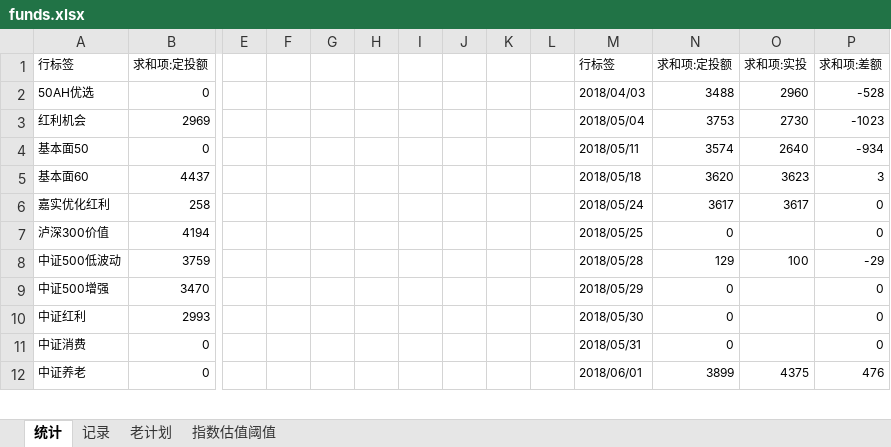
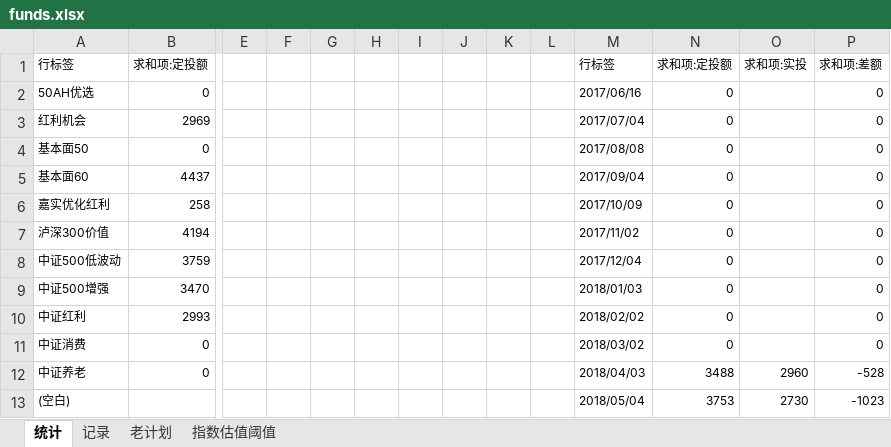
Before and after one commit to xstarcd/xstarcd.github.io, an Excel workbook: wiki/img/fund/funds.xlsx, sheet 统计, drawn as a sheet; only a part is shown, gaps mark what is left out; values as stored, in another font and other column widths than the file's, no borders; charts and pictures not drawn; rows hold the shown columns only; the diff covers the shown part only; the diff names each change by its address in the sheet, - before the commit and + after, or states it on an @@ line.

```diff
--- a/wiki/img/fund/funds.xlsx (sheet 统计)
+++ b/wiki/img/fund/funds.xlsx (sheet 统计)
-M2: 2018/04/03
+M2: 2017/06/16
-N2: 3488
+N2: 0
-O2: 2960
+O2: (empty)
-P2: -528
+P2: 0
-M3: 2018/05/04
+M3: 2017/07/04
-N3: 3753
+N3: 0
-O3: 2730
+O3: (empty)
-P3: -1023
+P3: 0
-M4: 2018/05/11
+M4: 2017/08/08
-N4: 3574
+N4: 0
-O4: 2640
+O4: (empty)
-P4: -934
+P4: 0
-M5: 2018/05/18
+M5: 2017/09/04
-N5: 3620
+N5: 0
-O5: 3623
+O5: (empty)
-P5: 3
+P5: 0
-M6: 2018/05/24
+M6: 2017/10/09
-N6: 3617
+N6: 0
-O6: 3617
+O6: (empty)
-M7: 2018/05/25
+M7: 2017/11/02
-M8: 2018/05/28
+M8: 2017/12/04
-N8: 129
+N8: 0
-O8: 100
+O8: (empty)
-P8: -29
+P8: 0
-M9: 2018/05/29
+M9: 2018/01/03
-M10: 2018/05/30
+M10: 2018/02/02
-M11: 2018/05/31
+M11: 2018/03/02
-M12: 2018/06/01
+M12: 2018/04/03
-N12: 3899
+N12: 3488
-O12: 4375
+O12: 2960
-P12: 476
+P12: -528
+row 13: (空白) |  |  |  |  |  |  |  |  |  | 2018/05/04 | 3753 | 2730 | -1023
```
Also changed, not shown: 31 added rows, 19 removed rows, 4 edited cells and cell formats elsewhere in this sheet, sheet 记录, formulas that keep their value, charts or pictures.
